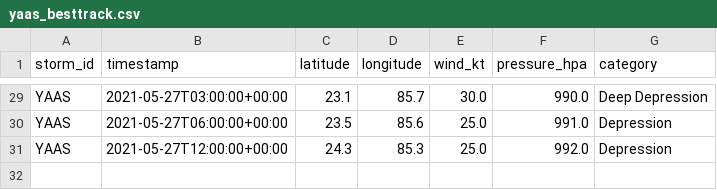
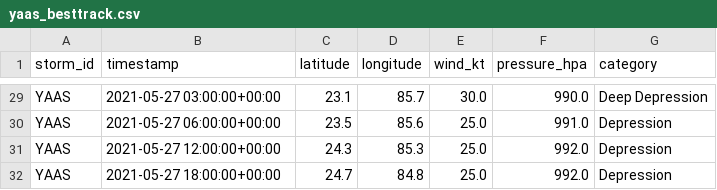
Before and after one commit to Tech4Aditya/VayuNetra, a CSV file: backend/data/labels/yaas_besttrack.csv, drawn as a sheet; only a part is shown, gaps mark what is left out; the diff covers the shown part only; the diff names each change by its address in the sheet, - before the commit and + after, or states it on an @@ line.

```diff
--- a/backend/data/labels/yaas_besttrack.csv
+++ b/backend/data/labels/yaas_besttrack.csv
-B29 (timestamp): 2021-05-27T03:00:00+00:00
+B29 (timestamp): 2021-05-27 03:00:00+00:00
-B30 (timestamp): 2021-05-27T06:00:00+00:00
+B30 (timestamp): 2021-05-27 06:00:00+00:00
-B31 (timestamp): 2021-05-27T12:00:00+00:00
+B31 (timestamp): 2021-05-27 12:00:00+00:00
+row 32: YAAS | 2021-05-27 18:00:00+00:00 | 24.7 | 84.8 | 25.0 | 992.0 | Depression
```
Also changed, not shown: 27 edited cells elsewhere in this file, backend/data/labels/amphan_besttrack.csv, backend/data/labels/asani_besttrack.csv, 13 other files.
